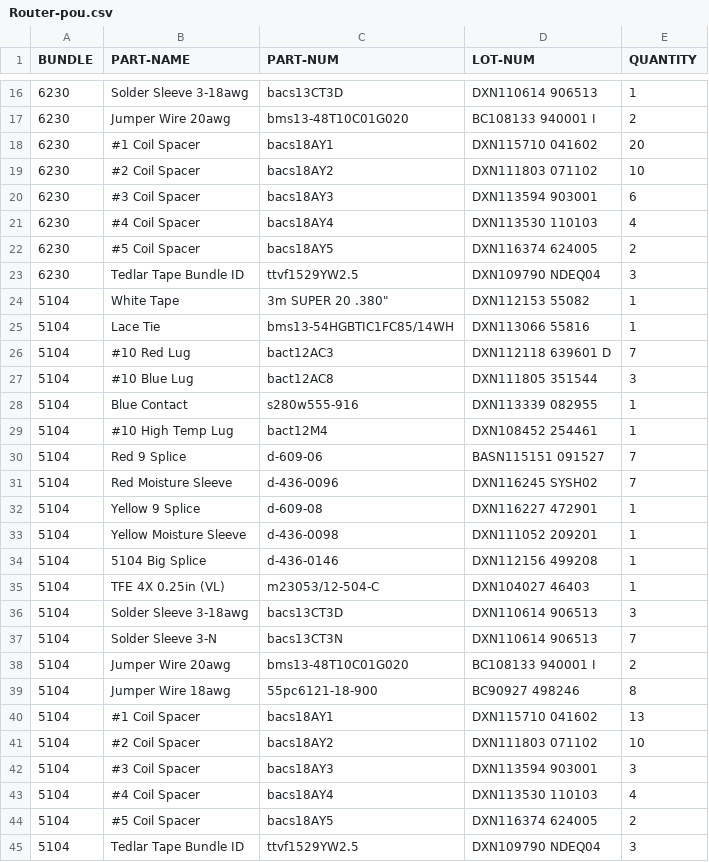
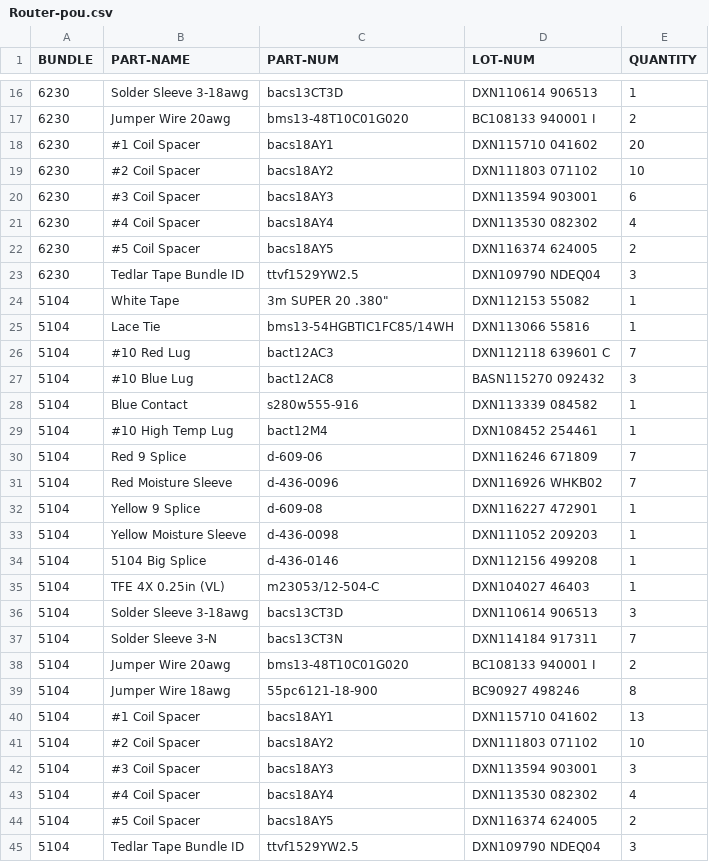
Before and after one commit to travisahumphreys/barcodes, a CSV file: Router-pou.csv, drawn as a sheet; only a part is shown, gaps mark what is left out; the diff covers the shown part only.

Commit message:
update lot numbers

```diff
--- a/Router-pou.csv
+++ b/Router-pou.csv
@@ -20,3 +20,3 @@ BUNDLE,PART-NAME,PART-NUM,LOT-NUM,QUANTITY
 6230,#3 Coil Spacer,bacs18AY3,DXN113594 903001,6
-6230,#4 Coil Spacer,bacs18AY4,DXN113530 110103,4
+6230,#4 Coil Spacer,bacs18AY4,DXN113530 082302,4
 6230,#5 Coil Spacer,bacs18AY5,DXN116374 624005,2
@@ -25,10 +25,10 @@ BUNDLE,PART-NAME,PART-NUM,LOT-NUM,QUANTITY
 5104,Lace Tie,bms13-54HGBTIC1FC85/14WH,DXN113066 55816,1
-5104,#10 Red Lug,bact12AC3,DXN112118 639601 D,7
-5104,#10 Blue Lug,bact12AC8,DXN111805 351544,3
-5104,Blue Contact,s280w555-916,DXN113339 082955,1
+5104,#10 Red Lug,bact12AC3,DXN112118 639601 C,7
+5104,#10 Blue Lug,bact12AC8,BASN115270 092432,3
+5104,Blue Contact,s280w555-916,DXN113339 084582,1
 5104,#10 High Temp Lug,bact12M4,DXN108452 254461,1
-5104,Red 9 Splice,d-609-06,BASN115151 091527,7
-5104,Red Moisture Sleeve,d-436-0096,DXN116245 SYSH02,7
+5104,Red 9 Splice,d-609-06,DXN116246 671809,7
+5104,Red Moisture Sleeve,d-436-0096,DXN116926 WHKB02,7
 5104,Yellow 9 Splice,d-609-08,DXN116227 472901,1
-5104,Yellow Moisture Sleeve,d-436-0098,DXN111052 209201,1
+5104,Yellow Moisture Sleeve,d-436-0098,DXN111052 209203,1
 5104,5104 Big Splice,d-436-0146,DXN112156 499208,1
@@ -36,3 +36,3 @@ BUNDLE,PART-NAME,PART-NUM,LOT-NUM,QUANTITY
 5104,Solder Sleeve 3-18awg,bacs13CT3D,DXN110614 906513,3
-5104,Solder Sleeve 3-N,bacs13CT3N,DXN110614 906513,7
+5104,Solder Sleeve 3-N,bacs13CT3N,DXN114184 917311,7
 5104,Jumper Wire 20awg,bms13-48T10C01G020,BC108133 940001 I,2
@@ -42,3 +42,3 @@ BUNDLE,PART-NAME,PART-NUM,LOT-NUM,QUANTITY
 5104,#3 Coil Spacer,bacs18AY3,DXN113594 903001,3
-5104,#4 Coil Spacer,bacs18AY4,DXN113530 110103,4
+5104,#4 Coil Spacer,bacs18AY4,DXN113530 082302,4
 5104,#5 Coil Spacer,bacs18AY5,DXN116374 624005,2
```
Also changed, not shown: 6 edited cells elsewhere in this file.
